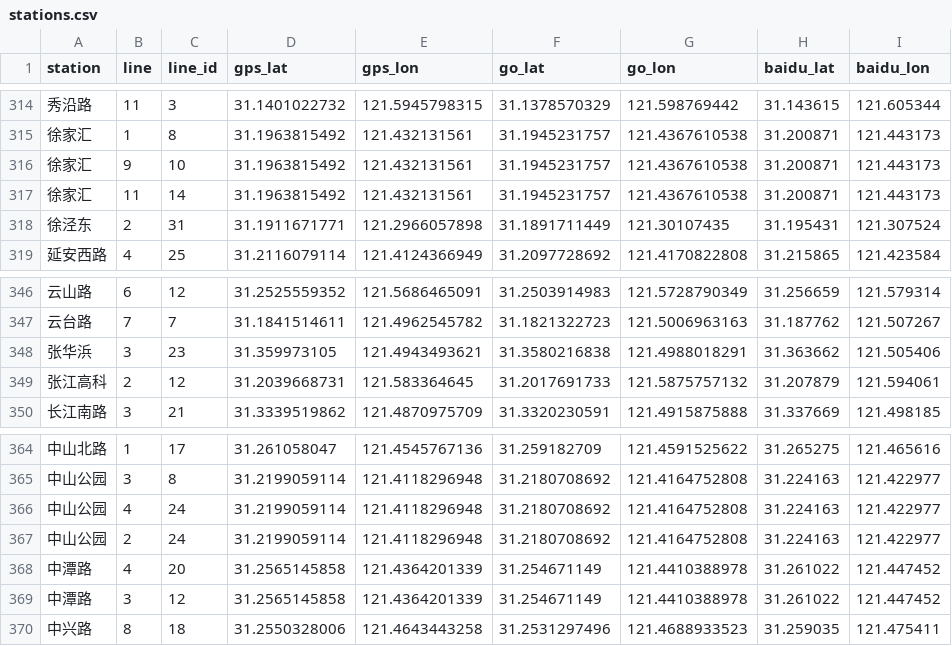
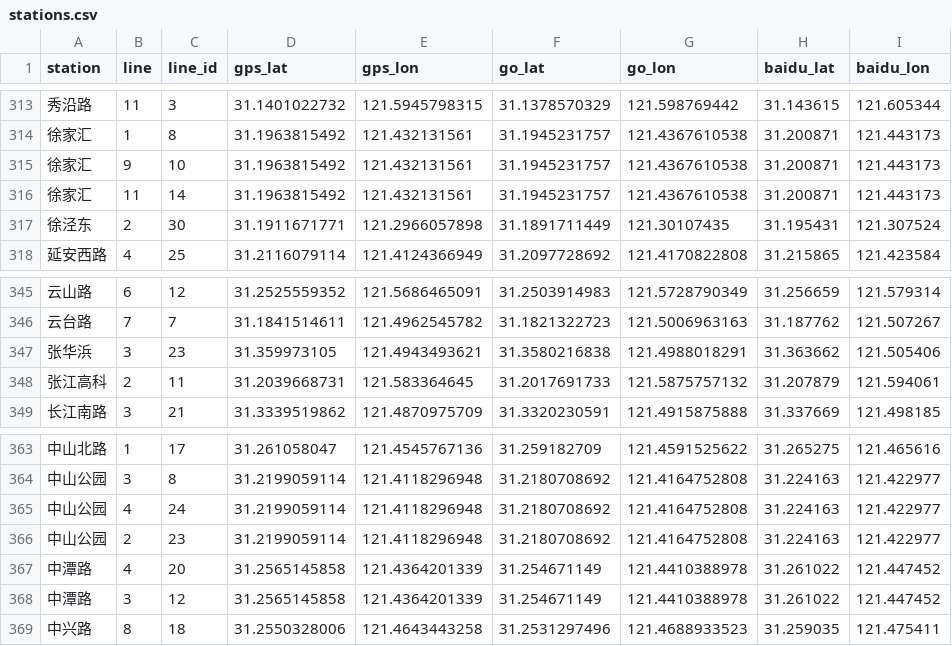
Before and after one commit to bogeisarookie/metromap, a CSV file: data/stations.csv, drawn as a sheet; only a part is shown, gaps mark what is left out; the diff covers the shown part only.

```diff
--- a/data/stations.csv
+++ b/data/stations.csv
@@ -317,3 +316,3 @@
 "徐家汇",11,14,31.1963815492,121.432131561,31.1945231757,121.4367610538,31.200871,121.443173
-"徐泾东",2,31,31.1911671771,121.2966057898,31.1891711449,121.30107435,31.195431,121.307524
+"徐泾东",2,30,31.1911671771,121.2966057898,31.1891711449,121.30107435,31.195431,121.307524
 "延安西路",4,25,31.2116079114,121.4124366949,31.2097728692,121.4170822808,31.215865,121.423584
@@ -348,3 +347,3 @@
 "张华浜",3,23,31.359973105,121.4943493621,31.3580216838,121.4988018291,31.363662,121.505406
-"张江高科",2,12,31.2039668731,121.583364645,31.2017691733,121.5875757132,31.207879,121.594061
+"张江高科",2,11,31.2039668731,121.583364645,31.2017691733,121.5875757132,31.207879,121.594061
 "长江南路",3,21,31.3339519862,121.4870975709,31.3320230591,121.4915875888,31.337669,121.498185
@@ -366,3 +365,3 @@
 "中山公园",4,24,31.2199059114,121.4118296948,31.2180708692,121.4164752808,31.224163,121.422977
-"中山公园",2,24,31.2199059114,121.4118296948,31.2180708692,121.4164752808,31.224163,121.422977
+"中山公园",2,23,31.2199059114,121.4118296948,31.2180708692,121.4164752808,31.224163,121.422977
 "中潭路",4,20,31.2565145858,121.4364201339,31.254671149,121.4410388978,31.261022,121.447452
```
Also changed, not shown: 1 removed row and 18 edited cells elsewhere in this file.
